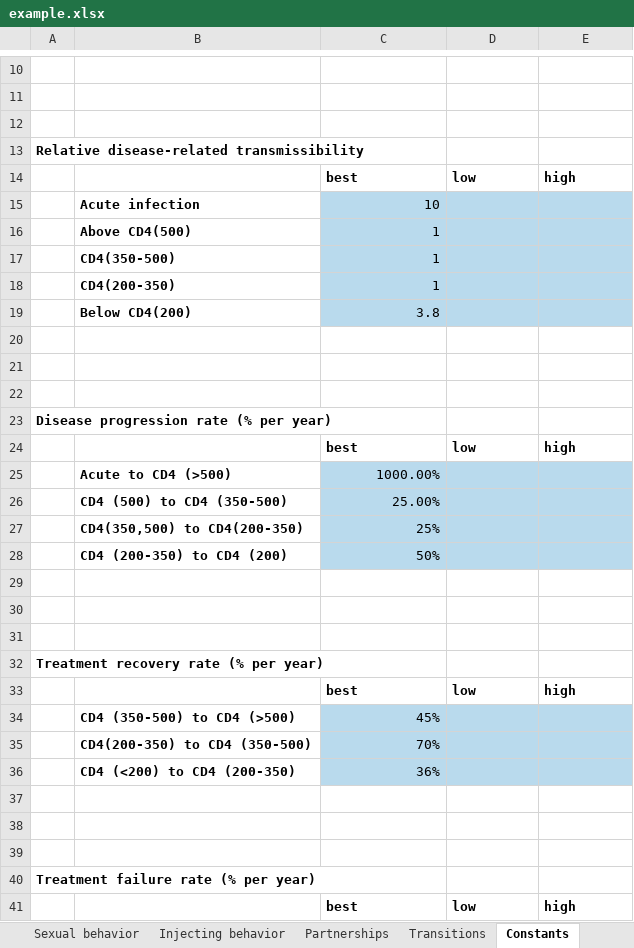
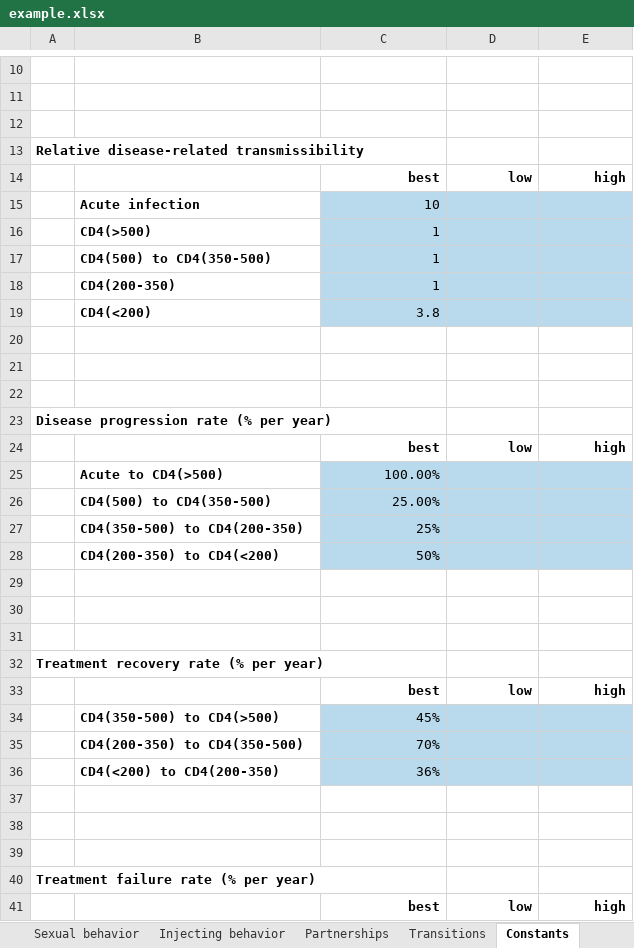
Before and after one commit to optimamodel/optima, an Excel workbook: server/src/sim/example.xlsx, sheet Constants, drawn as a sheet; only a part is shown, gaps mark what is left out; values as stored, in another font and other column widths than the file's, no borders; removed rows and columns are numbered as before the commit, all else as after; the diff covers the shown part only; the diff names each change by its address in the sheet, - before the commit and + after, or states it on an @@ line.

```diff
--- a/server/src/sim/example.xlsx (sheet Constants)
+++ b/server/src/sim/example.xlsx (sheet Constants)
-C14:E14 alignment: left
+C14:E14 alignment: right
-B16: Above CD4(500)
+B16: CD4(>500)
-B17: CD4(350-500)
+B17: CD4(500) to CD4(350-500)
-B19: Below CD4(200)
+B19: CD4(<200)
-C24:E24 alignment: left
+C24:E24 alignment: right
-row 25:  | Acute to CD4 (>500) | 1000.00%
+row 25:  | Acute to CD4(>500) | 100.00%
-B26: CD4 (500) to CD4 (350-500)
+B26: CD4(500) to CD4(350-500)
-B27: CD4(350,500) to CD4(200-350)
+B27: CD4(350-500) to CD4(200-350)
-B28: CD4 (200-350) to CD4 (200)
+B28: CD4(200-350) to CD4(<200)
-C33:E33 alignment: left
+C33:E33 alignment: right
-B34: CD4 (350-500) to CD4 (>500)
+B34: CD4(350-500) to CD4(>500)
-B35: CD4(200-350) to CD4 (350-500)
+B35: CD4(200-350) to CD4(350-500)
-B36: CD4 (<200) to CD4 (200-350)
+B36: CD4(<200) to CD4(200-350)
-C41:E41 alignment: left
+C41:E41 alignment: right
```
Also changed, not shown: 9 edited cells and cell formats elsewhere in this sheet, sheet Partnerships, sheet Demographics & HIV prevalence, sheet Disutilities & costs, sheet Other epidemiology, sheet Macroeconomics, sheet Cost & coverage, 6 more sheets.
